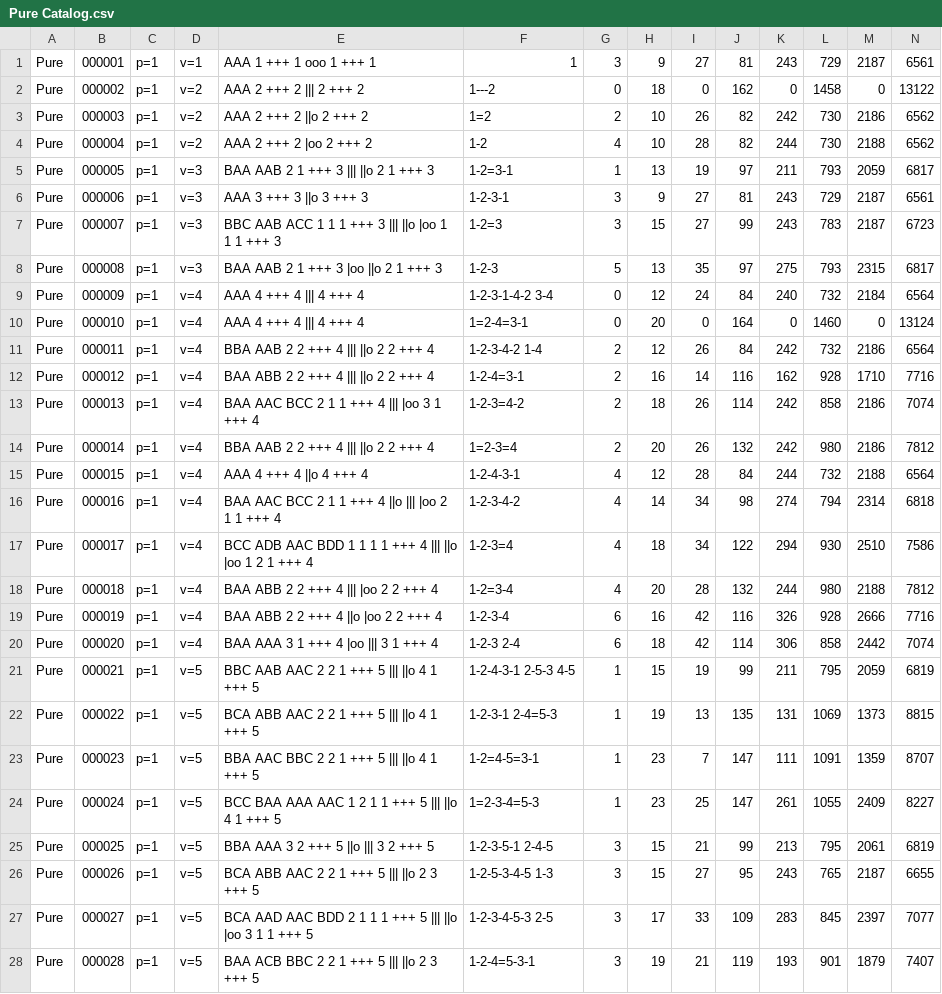
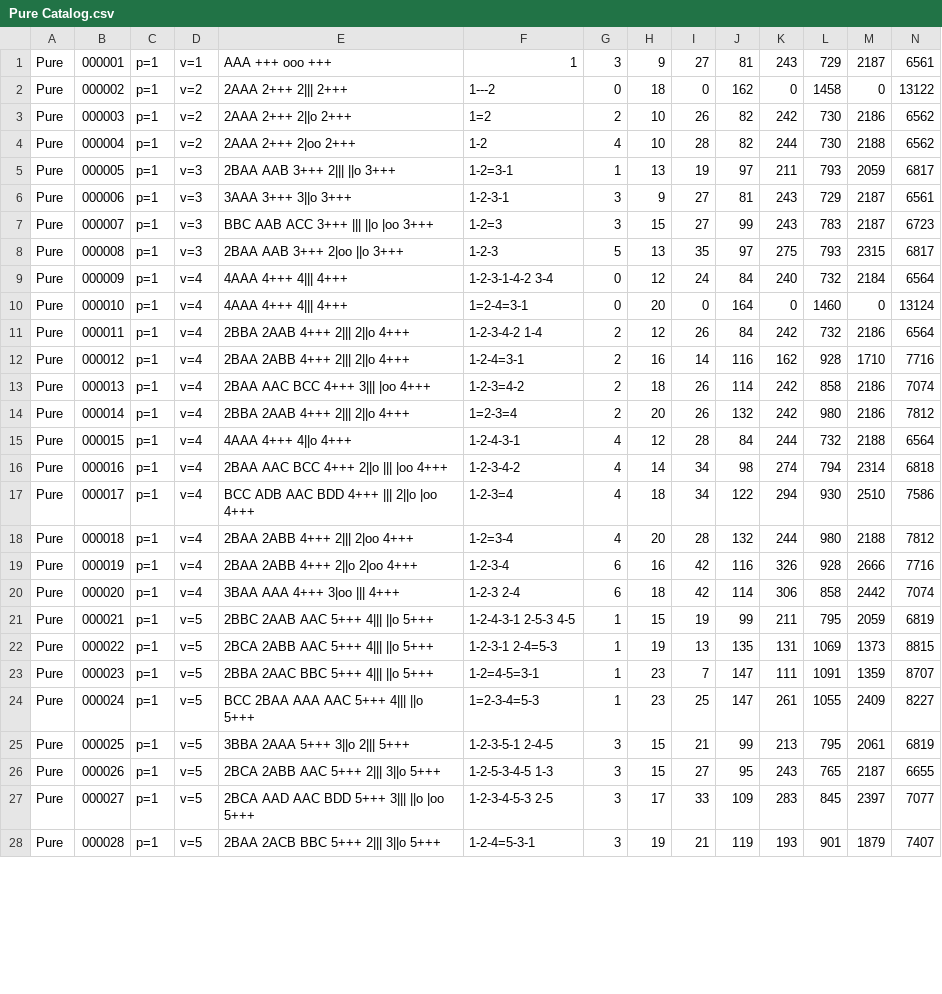
Before and after one commit to fine-structures/fine.SDK, a CSV file: cmd/go2x3/Standard Catalogs/Pure Catalog.csv, drawn as a sheet; only a part is shown; the diff covers the shown part only.

```diff
--- a/cmd/go2x3/Standard Catalogs/Pure Catalog.csv
+++ b/cmd/go2x3/Standard Catalogs/Pure Catalog.csv
@@ -1,28 +1,28 @@
-Pure,000001,p=1,v=1,"AAA 1 +++ 1 ooo 1 +++ 1 ","1",3,9,27,81,243,729,2187,6561,
-Pure,000002,p=1,v=2,"AAA 2 +++ 2 ||| 2 +++ 2 ","1---2",0,18,0,162,0,1458,0,13122,
-Pure,000003,p=1,v=2,"AAA 2 +++ 2 ||o 2 +++ 2 ","1=2",2,10,26,82,242,730,2186,6562,
-Pure,000004,p=1,v=2,"AAA 2 +++ 2 |oo 2 +++ 2 ","1-2",4,10,28,82,244,730,2188,6562,
-Pure,000005,p=1,v=3,"BAA AAB 2 1 +++ 3 ||| ||o 2 1 +++ 3 ","1-2=3-1",1,13,19,97,211,793,2059,6817,
-Pure,000006,p=1,v=3,"AAA 3 +++ 3 ||o 3 +++ 3 ","1-2-3-1",3,9,27,81,243,729,2187,6561,
-Pure,000007,p=1,v=3,"BBC AAB ACC 1 1 1 +++ 3 ||| ||o |oo 1 1 1 +++ 3 ","1-2=3",3,15,27,99,243,783,2187,6723,
-Pure,000008,p=1,v=3,"BAA AAB 2 1 +++ 3 |oo ||o 2 1 +++ 3 ","1-2-3",5,13,35,97,275,793,2315,6817,
-Pure,000009,p=1,v=4,"AAA 4 +++ 4 ||| 4 +++ 4 ","1-2-3-1-4-2 3-4",0,12,24,84,240,732,2184,6564,
-Pure,000010,p=1,v=4,"AAA 4 +++ 4 ||| 4 +++ 4 ","1=2-4=3-1",0,20,0,164,0,1460,0,13124,
-Pure,000011,p=1,v=4,"BBA AAB 2 2 +++ 4 ||| ||o 2 2 +++ 4 ","1-2-3-4-2 1-4",2,12,26,84,242,732,2186,6564,
-Pure,000012,p=1,v=4,"BAA ABB 2 2 +++ 4 ||| ||o 2 2 +++ 4 ","1-2-4=3-1",2,16,14,116,162,928,1710,7716,
-Pure,000013,p=1,v=4,"BAA AAC BCC 2 1 1 +++ 4 ||| |oo 3 1 +++ 4 ","1-2-3=4-2",2,18,26,114,242,858,2186,7074,
-Pure,000014,p=1,v=4,"BBA AAB 2 2 +++ 4 ||| ||o 2 2 +++ 4 ","1=2-3=4",2,20,26,132,242,980,2186,7812,
-Pure,000015,p=1,v=4,"AAA 4 +++ 4 ||o 4 +++ 4 ","1-2-4-3-1",4,12,28,84,244,732,2188,6564,
-Pure,000016,p=1,v=4,"BAA AAC BCC 2 1 1 +++ 4 ||o ||| |oo 2 1 1 +++ 4 ","1-2-3-4-2",4,14,34,98,274,794,2314,6818,
-Pure,000017,p=1,v=4,"BCC ADB AAC BDD 1 1 1 1 +++ 4 ||| ||o |oo 1 2 1 +++ 4 ","1-2-3=4",4,18,34,122,294,930,2510,7586,
-Pure,000018,p=1,v=4,"BAA ABB 2 2 +++ 4 ||| |oo 2 2 +++ 4 ","1-2=3-4",4,20,28,132,244,980,2188,7812,
-Pure,000019,p=1,v=4,"BAA ABB 2 2 +++ 4 ||o |oo 2 2 +++ 4 ","1-2-3-4",6,16,42,116,326,928,2666,7716,
-Pure,000020,p=1,v=4,"BAA AAA 3 1 +++ 4 |oo ||| 3 1 +++ 4 ","1-2-3 2-4",6,18,42,114,306,858,2442,7074,
-Pure,000021,p=1,v=5,"BBC AAB AAC 2 2 1 +++ 5 ||| ||o 4 1 +++ 5 ","1-2-4-3-1 2-5-3 4-5",1,15,19,99,211,795,2059,6819,
-Pure,000022,p=1,v=5,"BCA ABB AAC 2 2 1 +++ 5 ||| ||o 4 1 +++ 5 ","1-2-3-1 2-4=5-3",1,19,13,135,131,1069,1373,8815,
-Pure,000023,p=1,v=5,"BBA AAC BBC 2 2 1 +++ 5 ||| ||o 4 1 +++ 5 ","1-2=4-5=3-1",1,23,7,147,111,1091,1359,8707,
-Pure,000024,p=1,v=5,"BCC BAA AAA AAC 1 2 1 1 +++ 5 ||| ||o 4 1 +++ 5 ","1=2-3-4=5-3",1,23,25,147,261,1055,2409,8227,
-Pure,000025,p=1,v=5,"BBA AAA 3 2 +++ 5 ||o ||| 3 2 +++ 5 ","1-2-3-5-1 2-4-5",3,15,21,99,213,795,2061,6819,
-Pure,000026,p=1,v=5,"BCA ABB AAC 2 2 1 +++ 5 ||| ||o 2 3 +++ 5 ","1-2-5-3-4-5 1-3",3,15,27,95,243,765,2187,6655,
-Pure,000027,p=1,v=5,"BCA AAD AAC BDD 2 1 1 1 +++ 5 ||| ||o |oo 3 1 1 +++ 5 ","1-2-3-4-5-3 2-5",3,17,33,109,283,845,2397,7077,
-Pure,000028,p=1,v=5,"BAA ACB BBC 2 2 1 +++ 5 ||| ||o 2 3 +++ 5 ","1-2-4=5-3-1",3,19,21,119,193,901,1879,7407,
+Pure,000001,p=1,v=1," AAA  +++  ooo  +++ ","1",3,9,27,81,243,729,2187,6561,
+Pure,000002,p=1,v=2,"2AAA 2+++ 2||| 2+++ ","1---2",0,18,0,162,0,1458,0,13122,
+Pure,000003,p=1,v=2,"2AAA 2+++ 2||o 2+++ ","1=2",2,10,26,82,242,730,2186,6562,
+Pure,000004,p=1,v=2,"2AAA 2+++ 2|oo 2+++ ","1-2",4,10,28,82,244,730,2188,6562,
+Pure,000005,p=1,v=3,"2BAA  AAB 3+++ 2|||  ||o 3+++ ","1-2=3-1",1,13,19,97,211,793,2059,6817,
+Pure,000006,p=1,v=3,"3AAA 3+++ 3||o 3+++ ","1-2-3-1",3,9,27,81,243,729,2187,6561,
+Pure,000007,p=1,v=3," BBC  AAB  ACC 3+++  |||  ||o  |oo 3+++ ","1-2=3",3,15,27,99,243,783,2187,6723,
+Pure,000008,p=1,v=3,"2BAA  AAB 3+++ 2|oo  ||o 3+++ ","1-2-3",5,13,35,97,275,793,2315,6817,
+Pure,000009,p=1,v=4,"4AAA 4+++ 4||| 4+++ ","1-2-3-1-4-2 3-4",0,12,24,84,240,732,2184,6564,
+Pure,000010,p=1,v=4,"4AAA 4+++ 4||| 4+++ ","1=2-4=3-1",0,20,0,164,0,1460,0,13124,
+Pure,000011,p=1,v=4,"2BBA 2AAB 4+++ 2||| 2||o 4+++ ","1-2-3-4-2 1-4",2,12,26,84,242,732,2186,6564,
+Pure,000012,p=1,v=4,"2BAA 2ABB 4+++ 2||| 2||o 4+++ ","1-2-4=3-1",2,16,14,116,162,928,1710,7716,
+Pure,000013,p=1,v=4,"2BAA  AAC  BCC 4+++ 3|||  |oo 4+++ ","1-2-3=4-2",2,18,26,114,242,858,2186,7074,
+Pure,000014,p=1,v=4,"2BBA 2AAB 4+++ 2||| 2||o 4+++ ","1=2-3=4",2,20,26,132,242,980,2186,7812,
+Pure,000015,p=1,v=4,"4AAA 4+++ 4||o 4+++ ","1-2-4-3-1",4,12,28,84,244,732,2188,6564,
+Pure,000016,p=1,v=4,"2BAA  AAC  BCC 4+++ 2||o  |||  |oo 4+++ ","1-2-3-4-2",4,14,34,98,274,794,2314,6818,
+Pure,000017,p=1,v=4," BCC  ADB  AAC  BDD 4+++  ||| 2||o  |oo 4+++ ","1-2-3=4",4,18,34,122,294,930,2510,7586,
+Pure,000018,p=1,v=4,"2BAA 2ABB 4+++ 2||| 2|oo 4+++ ","1-2=3-4",4,20,28,132,244,980,2188,7812,
+Pure,000019,p=1,v=4,"2BAA 2ABB 4+++ 2||o 2|oo 4+++ ","1-2-3-4",6,16,42,116,326,928,2666,7716,
+Pure,000020,p=1,v=4,"3BAA  AAA 4+++ 3|oo  ||| 4+++ ","1-2-3 2-4",6,18,42,114,306,858,2442,7074,
+Pure,000021,p=1,v=5,"2BBC 2AAB  AAC 5+++ 4|||  ||o 5+++ ","1-2-4-3-1 2-5-3 4-5",1,15,19,99,211,795,2059,6819,
+Pure,000022,p=1,v=5,"2BCA 2ABB  AAC 5+++ 4|||  ||o 5+++ ","1-2-3-1 2-4=5-3",1,19,13,135,131,1069,1373,8815,
+Pure,000023,p=1,v=5,"2BBA 2AAC  BBC 5+++ 4|||  ||o 5+++ ","1-2=4-5=3-1",1,23,7,147,111,1091,1359,8707,
+Pure,000024,p=1,v=5," BCC 2BAA  AAA  AAC 5+++ 4|||  ||o 5+++ ","1=2-3-4=5-3",1,23,25,147,261,1055,2409,8227,
+Pure,000025,p=1,v=5,"3BBA 2AAA 5+++ 3||o 2||| 5+++ ","1-2-3-5-1 2-4-5",3,15,21,99,213,795,2061,6819,
+Pure,000026,p=1,v=5,"2BCA 2ABB  AAC 5+++ 2||| 3||o 5+++ ","1-2-5-3-4-5 1-3",3,15,27,95,243,765,2187,6655,
+Pure,000027,p=1,v=5,"2BCA  AAD  AAC  BDD 5+++ 3|||  ||o  |oo 5+++ ","1-2-3-4-5-3 2-5",3,17,33,109,283,845,2397,7077,
+Pure,000028,p=1,v=5,"2BAA 2ACB  BBC 5+++ 2||| 3||o 5+++ ","1-2-4=5-3-1",3,19,21,119,193,901,1879,7407,
```
Also changed, not shown: 82 edited cells elsewhere in this file, cmd/go2x3/Standard Catalogs/Boson Catalog.csv, cmd/go2x3/learn/gold/My First Catalog.csv, 8 other files.
